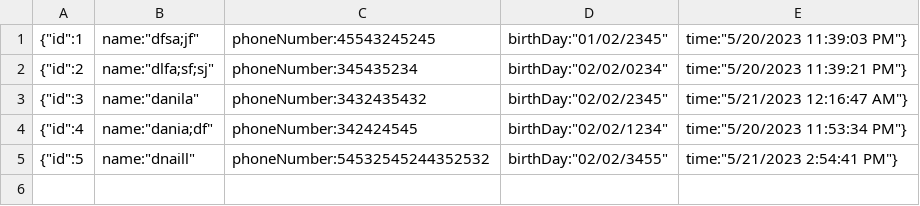
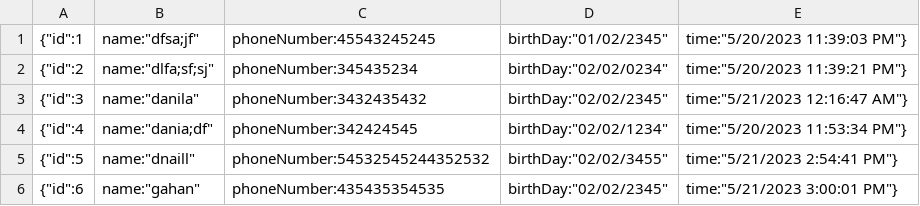
Before and after one commit to Danial-Motevali/Maktab97_DanialMotevali_HW4, a CSV file: HW4/FileDataStorage.csv, drawn as a sheet.

```diff
--- a/HW4/FileDataStorage.csv
+++ b/HW4/FileDataStorage.csv
@@ -5 +5,2 @@
 {"id":5,"name":"dnaill","phoneNumber":54532545244352532,"birthDay":"02/02/3455","time":"5/21/2023 2:54:41 PM"}
+{"id":6,"name":"gahan","phoneNumber":435435354535,"birthDay":"02/02/2345","time":"5/21/2023 3:00:01 PM"}
```
Also changed, not shown: 1 other file.
